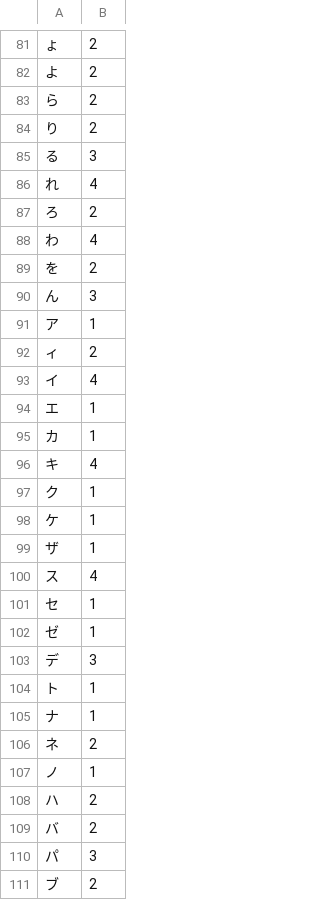
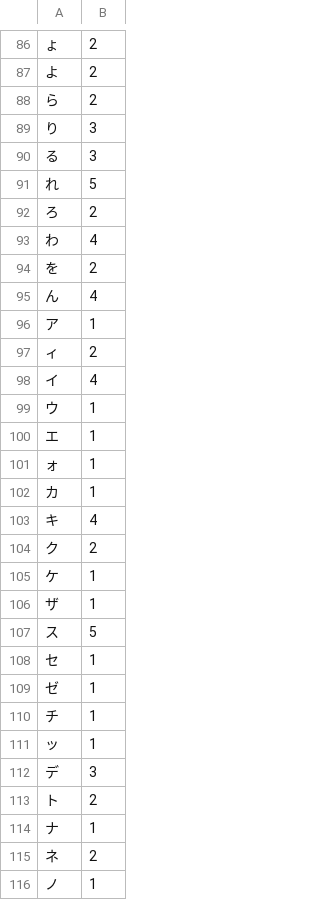
Before and after one commit to sakamata-ch/SakamataFontProject, a TSV file: char.tsv, drawn as a sheet; only a part is shown, gaps mark what is left out; the shorter side is filled out with more unchanged rows; addresses are those after the commit; the diff covers the shown part only; the diff names each change by its address in the sheet, - before the commit and + after, or states it on an @@ line.

```diff
--- a/char.tsv
+++ b/char.tsv
-B89: 2
+B89: 3
-B91: 4
+B91: 5
-B95: 3
+B95: 4
+row 99: ウ | 1
+row 101: ォ | 1
-B104: 1
+B104: 2
-B107: 4
+B107: 5
+row 110: チ | 1
+row 111: ッ | 1
-B113: 1
+B113: 2
```
Also changed, not shown: 21 added rows and 19 edited cells elsewhere in this file, file.tsv.
